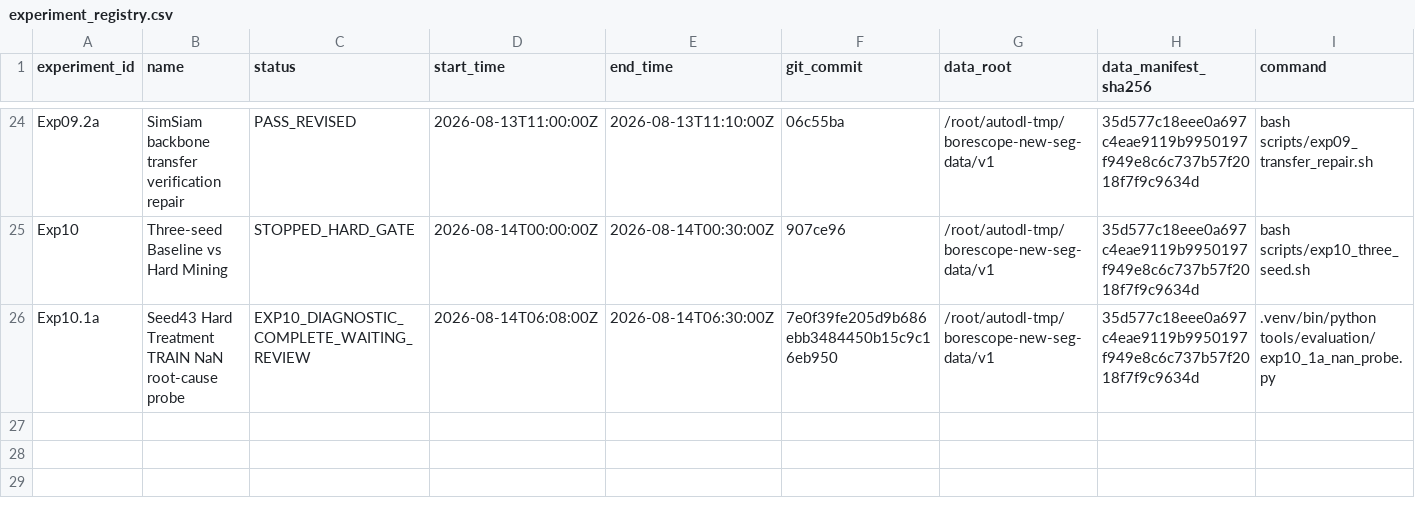
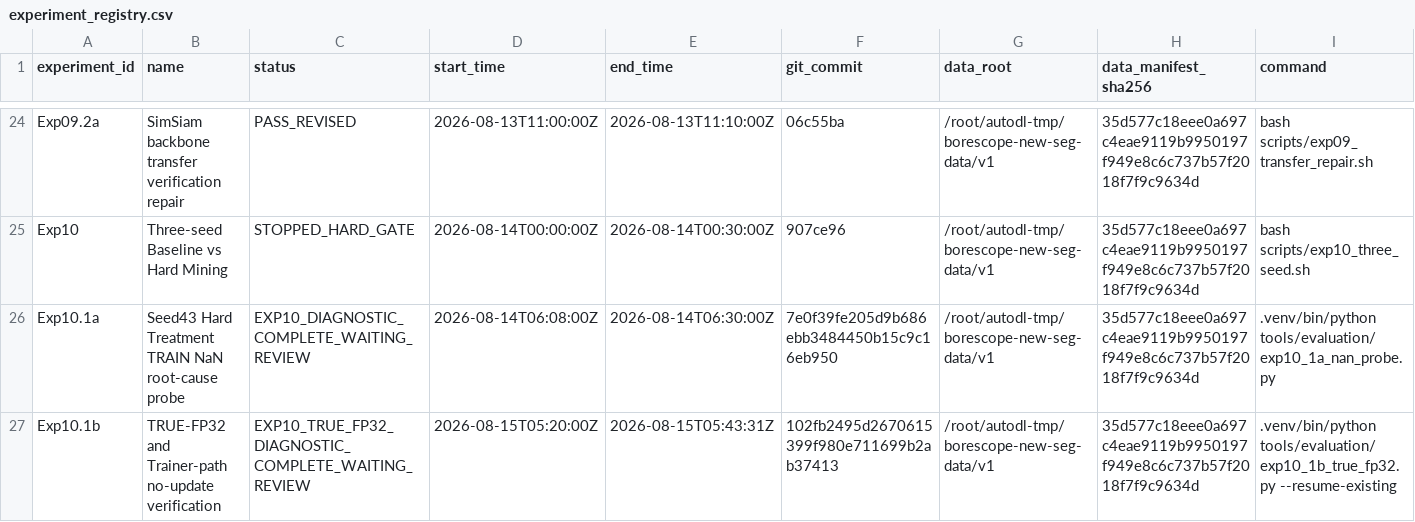
Before and after one commit to FlankKaicoder/borescope-new-seg-repro, a CSV file: results/experiment_registry.csv, drawn as a sheet; only a part is shown, gaps mark what is left out; rows hold the shown columns only; the diff names each change by its address in the sheet, - before the commit and + after, or states it on an @@ line.

```diff
--- a/results/experiment_registry.csv
+++ b/results/experiment_registry.csv
+row 27: Exp10.1b | TRUE-FP32 and Trainer-path no-update verification | EXP10_TRUE_FP32_DIAGNOSTIC_COMPLETE_WAITING_REVIEW | 2026-08-15T05:20:00Z | 2026-08-15T05:43:31Z | 102fb2495d2670615399f980e711699b2ab37413 | /root/autodl-tmp/borescope-new-seg-data/v1 | 35d577c18eee0a697c4eae9119b9950197f949e8c6c737b57f2018f7f9c9634d | .venv/bin/python tools/evaluation/exp10_1b_true_fp32.py --resume-existing
```
Also changed, not shown: 6 other files.
